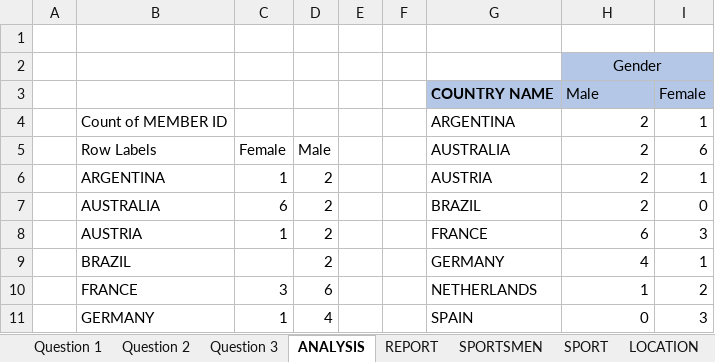
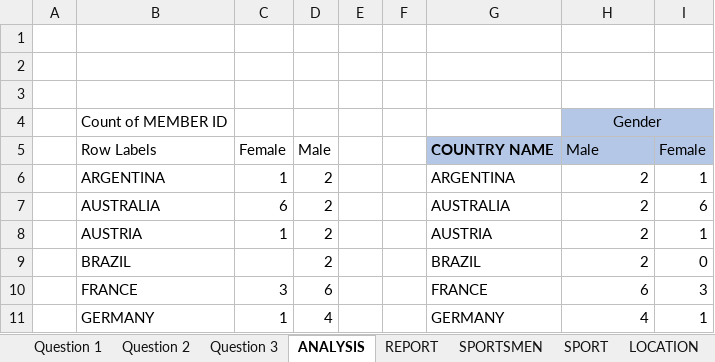
Before and after one commit to manish05jha04/project2, an Excel workbook: Excel case study - 1.xlsx, sheet ANALYSIS, drawn as a sheet; only a part is shown; values as stored, in another font and other column widths than the file's, no borders; the diff covers the shown part only; the diff names each change by its address in the sheet, - before the commit and + after, or states it on an @@ line.

Commit message:
Add files via upload

```diff
--- a/Excel case study - 1.xlsx (sheet ANALYSIS)
+++ b/Excel case study - 1.xlsx (sheet ANALYSIS)
-H2: Gender
+H2: (empty)
-H2:I2 fill: #B4C7E7
+H2:I2 fill: none
-H2:I2 merged
-row 3:  |  |  |  |  |  | COUNTRY NAME | Male | Female
+row 3: (empty)
-G3:I3 fill: #B4C7E7
+G3:I3 fill: none
-G4: ARGENTINA
+G4: (empty)
-H4: 2
+H4: Gender
-H4:I4 fill: none
+H4:I4 fill: #B4C7E7
-H4 alignment: right
+H4 alignment: center
+H4:I4 merged
-I4: 1
+I4: (empty)
-G5: AUSTRALIA
+G5: COUNTRY NAME
-G5:I5 fill: none
+G5:I5 fill: #B4C7E7
-G5 bold: off
+G5 bold: on
-H5: 2
+H5: Male
-I5: 6
+I5: Female
-G6: AUSTRIA
+G6: ARGENTINA
-G7: BRAZIL
+G7: AUSTRALIA
-I7: 0
+I7: 6
-G8: FRANCE
+G8: AUSTRIA
-H8: 6
+H8: 2
-I8: 3
+I8: 1
-G9: GERMANY
+G9: BRAZIL
-H9: 4
+H9: 2
-I9: 1
+I9: 0
-G10: NETHERLANDS
+G10: FRANCE
-H10: 1
+H10: 6
-I10: 2
+I10: 3
-G11: SPAIN
+G11: GERMANY
-H11: 0
+H11: 4
-I11: 3
+I11: 1
```
Also changed, not shown: 13 edited cells elsewhere in this sheet, formulas that keep their value, charts or pictures.
